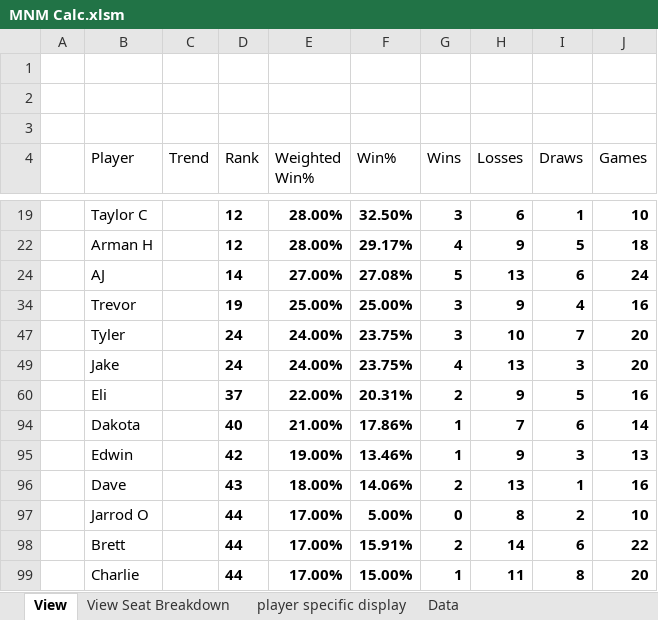
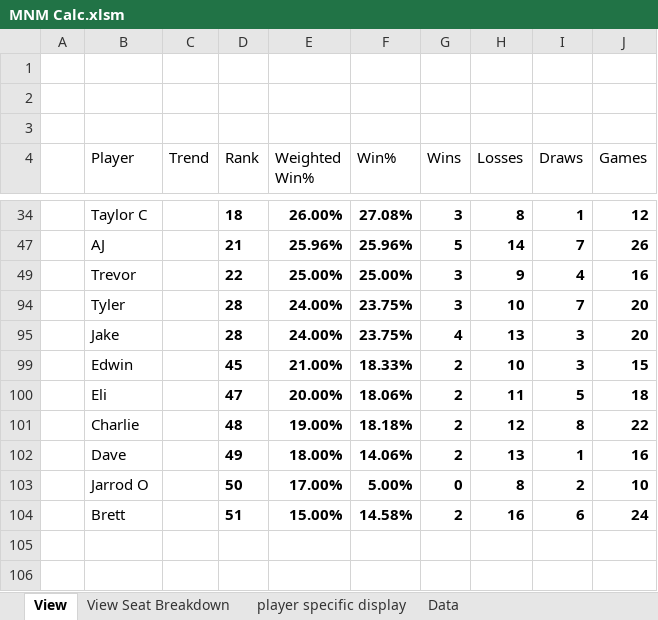
Before and after one commit to GoblinEngineers/Website-for-MNM, an Excel workbook: MNM Calc.xlsm, sheet View, drawn as a sheet; only a part is shown, gaps mark what is left out; values as stored, in another font and other column widths than the file's, no borders; charts and pictures and conditional formats and table styles not drawn; removed rows and columns are numbered as before the commit, all else as after; the diff covers the shown part only; the diff names each change by its address in the sheet, - before the commit and + after, or states it on an @@ line.

```diff
--- a/MNM Calc.xlsm (sheet View)
+++ b/MNM Calc.xlsm (sheet View)
-D34 (Rank): 12
+D34 (Rank): 18
-E34 (Weighted Win%): 28.00%
+E34 (Weighted Win%): 26.00%
-F34 (Win%): 32.50%
+F34 (Win%): 27.08%
-H34 (Losses): 6
+H34 (Losses): 8
-J34 (Games): 10
+J34 (Games): 12
-row 22:  | Arman H |  | 12 | 28.00% | 29.17% | 4 | 9 | 5 | 18
-D47 (Rank): 14
+D47 (Rank): 21
-E47 (Weighted Win%): 27.00%
+E47 (Weighted Win%): 25.96%
-F47 (Win%): 27.08%
+F47 (Win%): 25.96%
-H47 (Losses): 13
+H47 (Losses): 14
-I47 (Draws): 6
+I47 (Draws): 7
-J47 (Games): 24
+J47 (Games): 26
-D49 (Rank): 19
+D49 (Rank): 22
-D94:D95 (Rank): 24
+D94:D95 (Rank): 28
+row 99:  | Edwin |  | 45 | 21.00% | 18.33% | 2 | 10 | 3 | 15
-D100 (Rank): 37
+D100 (Rank): 47
-E100 (Weighted Win%): 22.00%
+E100 (Weighted Win%): 20.00%
-F100 (Win%): 20.31%
+F100 (Win%): 18.06%
-H100 (Losses): 9
+H100 (Losses): 11
-J100 (Games): 16
+J100 (Games): 18
-row 94:  | Dakota |  | 40 | 21.00% | 17.86% | 1 | 7 | 6 | 14
-row 95:  | Edwin |  | 42 | 19.00% | 13.46% | 1 | 9 | 3 | 13
+row 101:  | Charlie |  | 48 | 19.00% | 18.18% | 2 | 12 | 8 | 22
-D102 (Rank): 43
+D102 (Rank): 49
-D103 (Rank): 44
+D103 (Rank): 50
-D104 (Rank): 44
+D104 (Rank): 51
-E104 (Weighted Win%): 17.00%
+E104 (Weighted Win%): 15.00%
-F104 (Win%): 15.91%
+F104 (Win%): 14.58%
-H104 (Losses): 14
+H104 (Losses): 16
-J104 (Games): 22
+J104 (Games): 24
-row 99:  | Charlie |  | 44 | 17.00% | 15.00% | 1 | 11 | 8 | 20
```
Also changed, not shown: 4 added rows, 2 removed rows and 22 edited cells elsewhere in this sheet, sheet Data, sheet player specific display, sheet View Seat Breakdown, formulas that keep their value, hidden cells.
